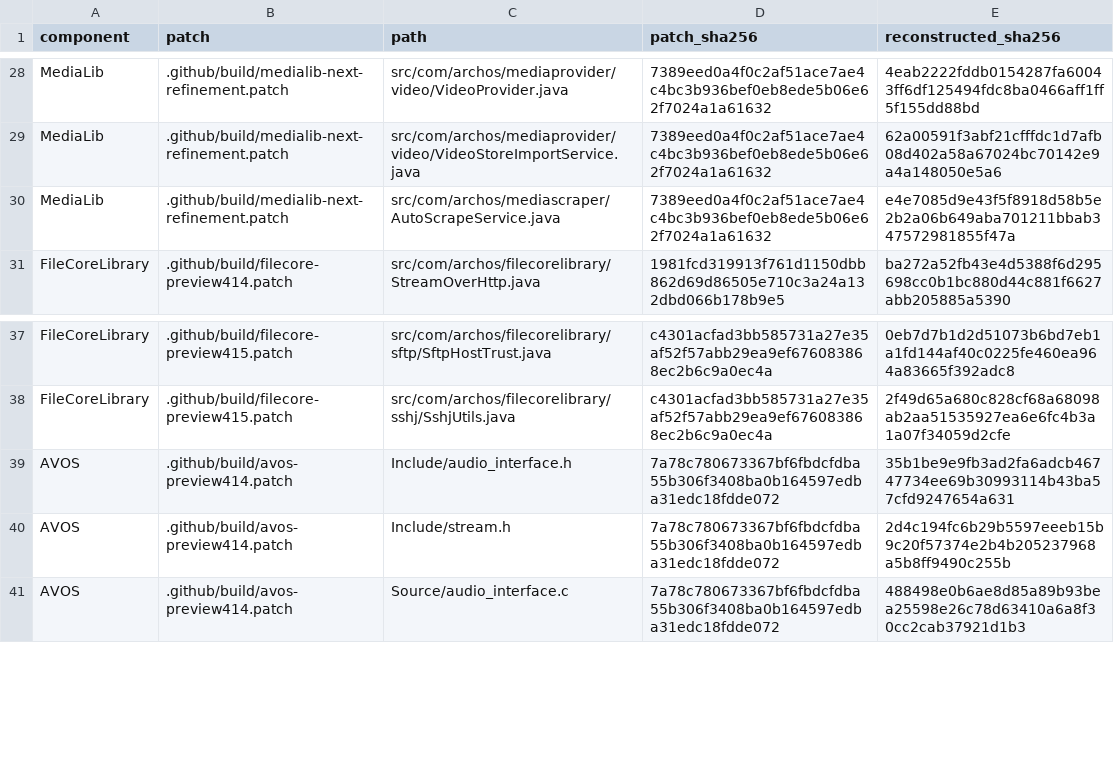
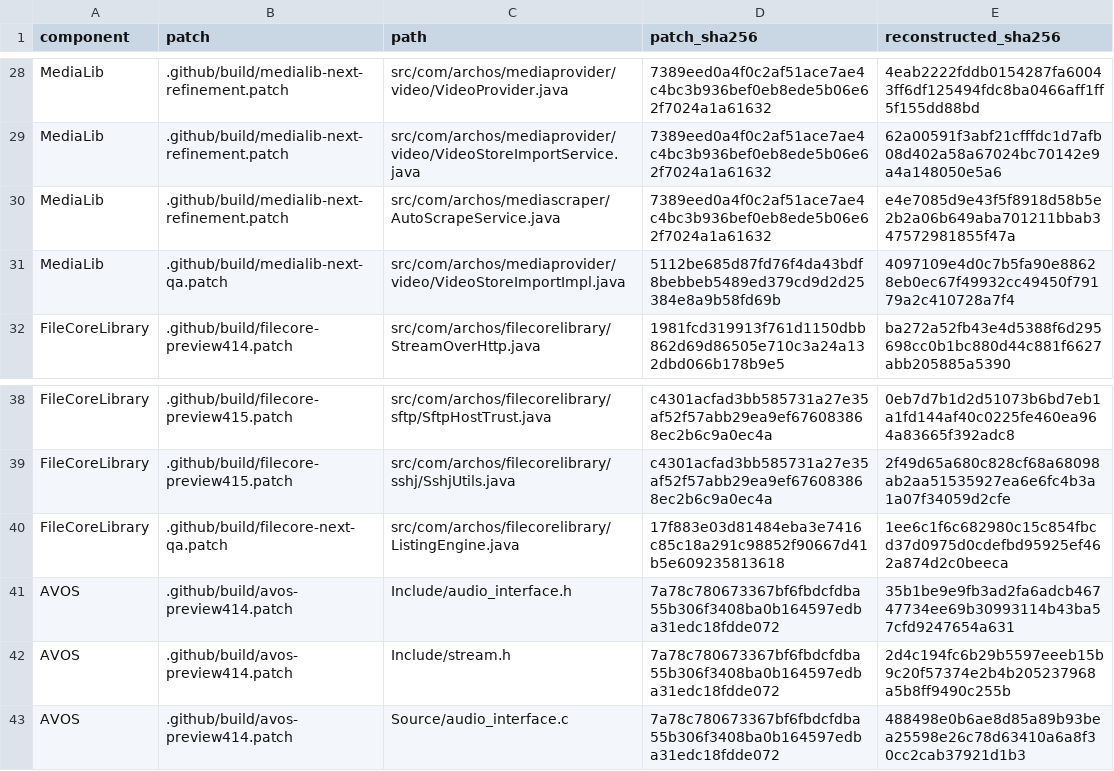
Before and after one commit to heretoecode/Supernova, a TSV file: docs/maintenance-investigation/evidence/effective-component-overlays.tsv, drawn as a sheet; only a part is shown, gaps mark what is left out; the diff names each change by its address in the sheet, - before the commit and + after, or states it on an @@ line.

Commit message:
docs: investigate architecture, upstream compatibility, playback and data safety

```diff
--- a/docs/maintenance-investigation/evidence/effective-component-overlays.tsv
+++ b/docs/maintenance-investigation/evidence/effective-component-overlays.tsv
+row 31: MediaLib | .github/build/medialib-next-qa.patch | src/com/archos/mediaprovider/video/VideoStoreImportImpl.java | 5112be685d87fd76f4da43bdf8bebbeb5489ed379cd9d2d25384e8a9b58fd69b | 4097109e4d0c7b5fa90e88628eb0ec67f49932cc49450f79179a2c410728a7f4
+row 40: FileCoreLibrary | .github/build/filecore-next-qa.patch | src/com/archos/filecorelibrary/ListingEngine.java | 17f883e03d81484eba3e7416c85c18a291c98852f90667d41b5e609235813618 | 1ee6c1f6c682980c15c854fbcd37d0975d0cdefbd95925ef462a874d2c0beeca
```
Also changed, not shown: 29 other files.
